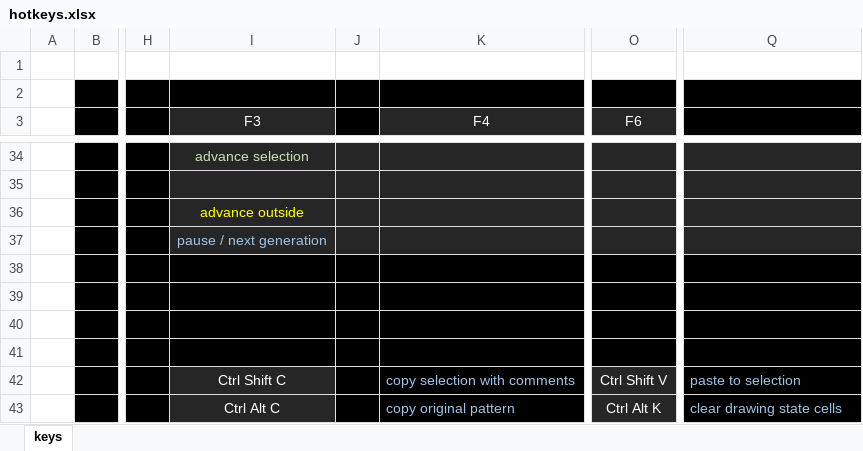
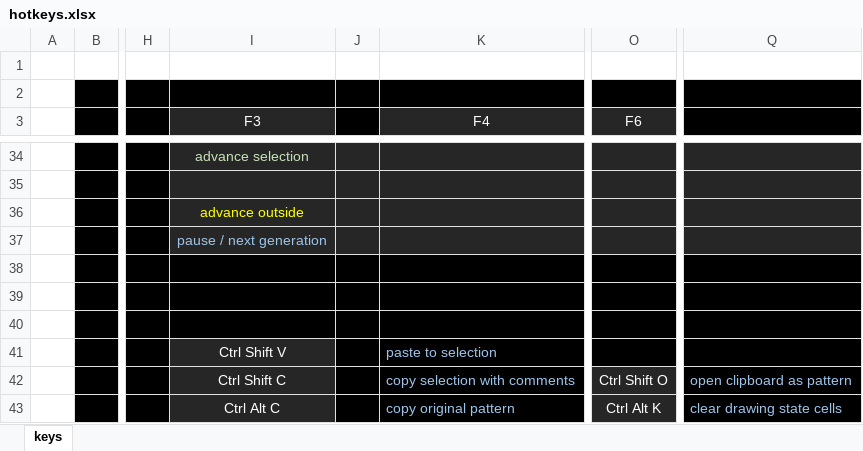
Before and after one commit to rowett/lifeviewer, an Excel workbook: images/hotkeys.xlsx, sheet keys, drawn as a sheet; only a part is shown, gaps mark what is left out; values as stored, in another font and other column widths than the file's, no borders; the diff names each change by its address in the sheet, - before the commit and + after, or states it on an @@ line.

```diff
--- a/images/hotkeys.xlsx (sheet keys)
+++ b/images/hotkeys.xlsx (sheet keys)
-I41 (F3): (empty)
+I41 (F3): Ctrl Shift V
-I41 fill: #000000
+I41 fill: #262626
-K41 (F4): (empty)
+K41 (F4): paste to selection
-O42 (F6): Ctrl Shift V
+O42 (F6): Ctrl Shift O
-Q42: paste to selection
+Q42: open clipboard as pattern
```
Also changed, not shown: 9 other files.
